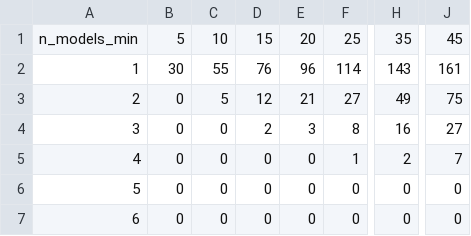
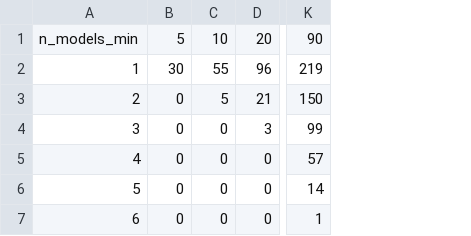
Before and after one commit to hanme/multimodal-brain-scaling, a CSV file: aux/analysis_novel_search/plots/phase2_consensus_heatmap.csv, drawn as a sheet; only a part is shown, gaps mark what is left out; removed rows and columns are numbered as before the commit, all else as after; the diff names each change by its address in the sheet, - before the commit and + after, or states it on an @@ line.

Commit message:
Step the Phase-2 consensus ladder by tens from 10 to 100
Drops the 15/25/35/45 columns and adds 90, giving
5,10,20,...,100,125,150,175,200,250. Tens across 10-100 is the range where
the models actually begin to overlap; the five-step columns below 50 only ever
restated that nothing is there.

Re-derived against the regenerated CSV: two models first share a stimulus at
top-10, three at top-20 (was reported at top-15 on the finer ladder), four at
top-30 (was top-25), five at top-60 and all six at top-70. The five- and
six-model rows remain empty across the whole 5-to-50 range, and at top-5 the
six models still pick 30 different stimuli, filling all 30 available slots.

```diff
--- a/aux/analysis_novel_search/plots/phase2_consensus_heatmap.csv
+++ b/aux/analysis_novel_search/plots/phase2_consensus_heatmap.csv
-column D, rows 1-7: 15 | 76 | 12 | 2 | 0 | 0 | 0
-column F, rows 1-7: 25 | 114 | 27 | 8 | 1 | 0 | 0
-column H, rows 1-7: 35 | 143 | 49 | 16 | 2 | 0 | 0
-column J, rows 1-7: 45 | 161 | 75 | 27 | 7 | 0 | 0
+column K, rows 1-7: 90 | 219 | 150 | 99 | 57 | 14 | 1
```
Also changed, not shown: 4 other files.
